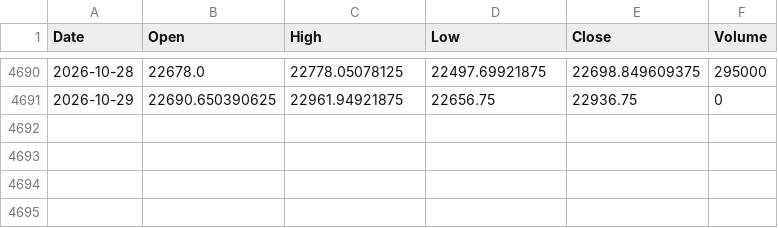
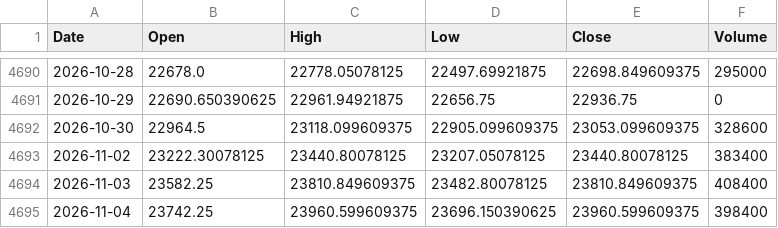
Before and after one commit to kalyandhara/SBC_Tool, a CSV file: data/nifty_ohlc.csv, drawn as a sheet; only a part is shown, gaps mark what is left out; the diff names each change by its address in the sheet, - before the commit and + after, or states it on an @@ line.

```diff
--- a/data/nifty_ohlc.csv
+++ b/data/nifty_ohlc.csv
+row 4692: 2026-10-30 | 22964.5 | 23118.099609375 | 22905.099609375 | 23053.099609375 | 328600
+row 4693: 2026-11-02 | 23222.30078125 | 23440.80078125 | 23207.05078125 | 23440.80078125 | 383400
+row 4694: 2026-11-03 | 23582.25 | 23810.849609375 | 23482.80078125 | 23810.849609375 | 408400
+row 4695: 2026-11-04 | 23742.25 | 23960.599609375 | 23696.150390625 | 23960.599609375 | 398400
```
Also changed, not shown: 4 other files.
